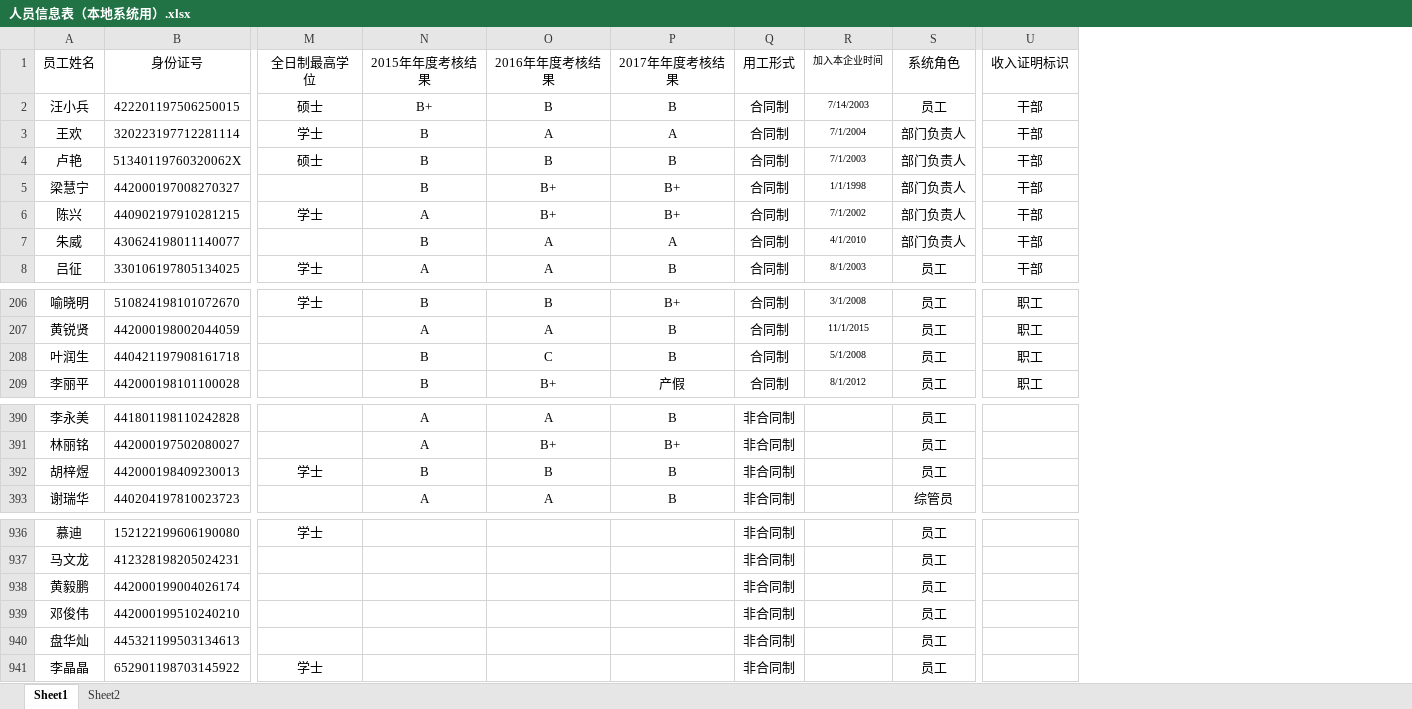
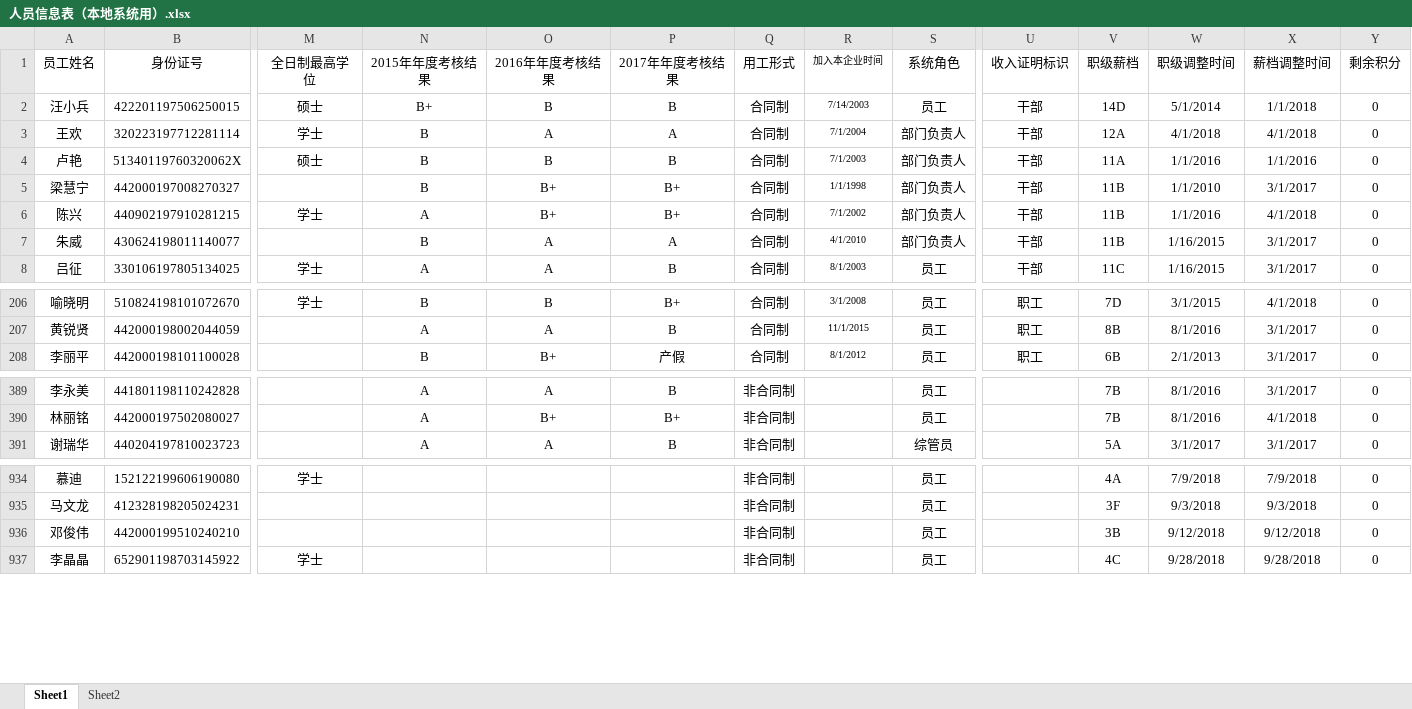
Before and after one commit to zsyzlyj/holiday, an Excel workbook: uploads/wage_user/人员信息表（本地系统用）.xlsx, sheet Sheet1, drawn as a sheet; only a part is shown, gaps mark what is left out; values as stored, in another font and other column widths than the file's, no borders; removed rows and columns are numbered as before the commit, all else as after; rows hold the shown columns only; the diff names each change by its address in the sheet, - before the commit and + after, or states it on an @@ line.

```diff
--- a/uploads/wage_user/人员信息表（本地系统用）.xlsx (sheet Sheet1)
+++ b/uploads/wage_user/人员信息表（本地系统用）.xlsx (sheet Sheet1)
+column V (职级薪档), rows 2-8: 14D | 12A | 11A | 11B | 11B | 11B | 11C; rows 206-208: 7D | 8B | 6B; rows 389-391: 7B | 7B | 5A; rows 934-937: 4A | 3F | 3B | 4C
+column W (职级调整时间), rows 2-8: 5/1/2014 | 4/1/2018 | 1/1/2016 | 1/1/2010 | 1/1/2016 | 1/16/2015 | 1/16/2015; rows 206-208: 3/1/2015 | 8/1/2016 | 2/1/2013; rows 389-391: 8/1/2016 | 8/1/2016 | 3/1/2017; rows 934-937: 7/9/2018 | 9/3/2018 | 9/12/2018 | 9/28/2018
+column X (薪档调整时间), rows 2-8: 1/1/2018 | 4/1/2018 | 1/1/2016 | 3/1/2017 | 4/1/2018 | 3/1/2017 | 3/1/2017; rows 206-208: 4/1/2018 | 3/1/2017 | 3/1/2017; rows 389-391: 3/1/2017 | 4/1/2018 | 3/1/2017; rows 934-937: 7/9/2018 | 9/3/2018 | 9/12/2018 | 9/28/2018
+column Y (剩余积分), rows 2-8: all 0; rows 206-208: all 0; rows 389-391: all 0; rows 934-937: all 0
-row 208: 叶润生 | 440421197908161718 |  | B | C | B | 合同制 | 5/1/2008 | 员工 | 职工
-row 392: 胡梓煜 | 442000198409230013 | 学士 | B | B | B | 非合同制 |  | 员工
-row 938: 黄毅鹏 | 442000199004026174 |  |  |  |  | 非合同制 |  | 员工
-row 940: 盘华灿 | 445321199503134613 |  |  |  |  | 非合同制 |  | 员工
```
Also changed, not shown: uploads/standard/人员导入模板.xlsx, uploads/standard/年假导入模板.xlsx, 37 other files.
